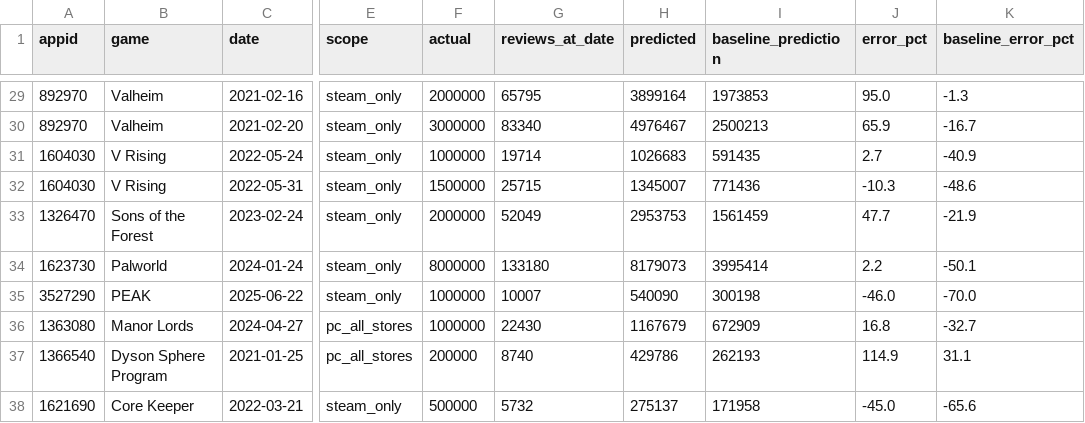
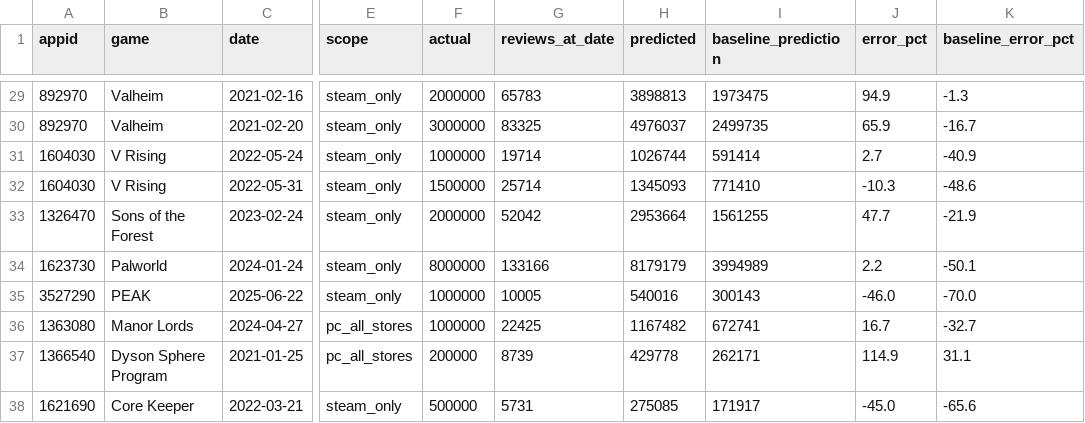
Before and after one commit to berzha101/steam-estimator, a CSV file: docs/data/backtest.csv, drawn as a sheet; only a part is shown, gaps mark what is left out; the diff covers the shown part only; the diff names each change by its address in the sheet, - before the commit and + after, or states it on an @@ line.

```diff
--- a/docs/data/backtest.csv
+++ b/docs/data/backtest.csv
-G29 (reviews_at_date): 65795
+G29 (reviews_at_date): 65783
-H29 (predicted): 3899164
+H29 (predicted): 3898813
-I29 (baseline_prediction): 1973853
+I29 (baseline_prediction): 1973475
-J29 (error_pct): 95.0
+J29 (error_pct): 94.9
-G30 (reviews_at_date): 83340
+G30 (reviews_at_date): 83325
-H30 (predicted): 4976467
+H30 (predicted): 4976037
-I30 (baseline_prediction): 2500213
+I30 (baseline_prediction): 2499735
-H31 (predicted): 1026683
+H31 (predicted): 1026744
-I31 (baseline_prediction): 591435
+I31 (baseline_prediction): 591414
-G32 (reviews_at_date): 25715
+G32 (reviews_at_date): 25714
-H32 (predicted): 1345007
+H32 (predicted): 1345093
-I32 (baseline_prediction): 771436
+I32 (baseline_prediction): 771410
-G33 (reviews_at_date): 52049
+G33 (reviews_at_date): 52042
-H33 (predicted): 2953753
+H33 (predicted): 2953664
-I33 (baseline_prediction): 1561459
+I33 (baseline_prediction): 1561255
-G34 (reviews_at_date): 133180
+G34 (reviews_at_date): 133166
-H34 (predicted): 8179073
+H34 (predicted): 8179179
-I34 (baseline_prediction): 3995414
+I34 (baseline_prediction): 3994989
-G35 (reviews_at_date): 10007
+G35 (reviews_at_date): 10005
-H35 (predicted): 540090
+H35 (predicted): 540016
-I35 (baseline_prediction): 300198
+I35 (baseline_prediction): 300143
-G36 (reviews_at_date): 22430
+G36 (reviews_at_date): 22425
-H36 (predicted): 1167679
+H36 (predicted): 1167482
-I36 (baseline_prediction): 672909
+I36 (baseline_prediction): 672741
-J36 (error_pct): 16.8
+J36 (error_pct): 16.7
-G37 (reviews_at_date): 8740
+G37 (reviews_at_date): 8739
-H37 (predicted): 429786
+H37 (predicted): 429778
-I37 (baseline_prediction): 262193
+I37 (baseline_prediction): 262171
-G38 (reviews_at_date): 5732
+G38 (reviews_at_date): 5731
-H38 (predicted): 275137
+H38 (predicted): 275085
-I38 (baseline_prediction): 171958
+I38 (baseline_prediction): 171917
```
Also changed, not shown: 112 edited cells elsewhere in this file, data/snapshots.csv, docs/data/estimates.csv, 53 other files.
